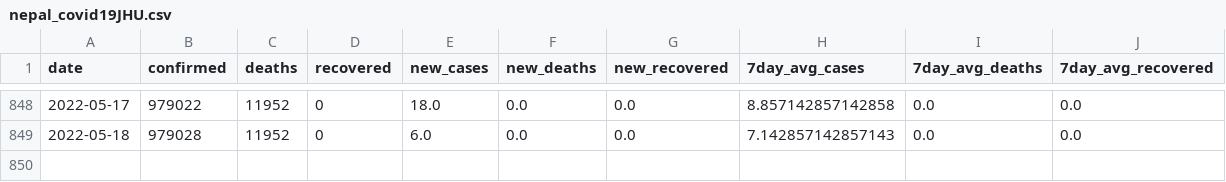
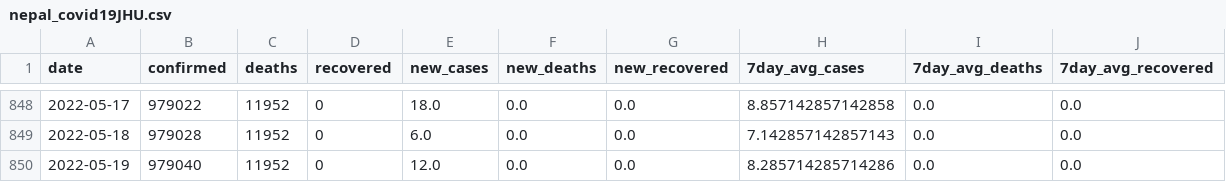
Before and after one commit to rvibek/covid19_nepal, a CSV file: data/nepal_covid19JHU.csv, drawn as a sheet; only a part is shown, gaps mark what is left out; the diff names each change by its address in the sheet, - before the commit and + after, or states it on an @@ line.

```diff
--- a/data/nepal_covid19JHU.csv
+++ b/data/nepal_covid19JHU.csv
+row 850: 2022-05-19 | 979040 | 11952 | 0 | 12.0 | 0.0 | 0.0 | 8.285714285714286 | 0.0 | 0.0
```
Also changed, not shown: data/covid19aggregate.csv, 1 other file.
